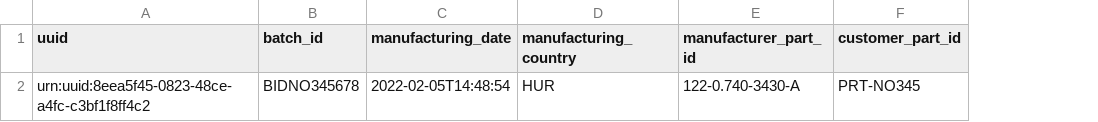
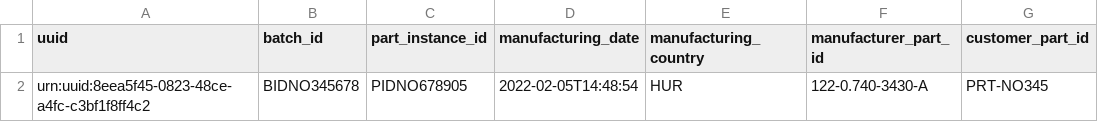
Before and after one commit to eclipse-tractusx/managed-simple-data-exchanger-backend, a CSV file: modules/sde-submodules/batch/src/main/resources/batch.csv, drawn as a sheet; only a part is shown; the diff names each change by its address in the sheet, - before the commit and + after, or states it on an @@ line.

Commit message:
- A1SDS-2224 : Changes in Batch submodel for partInstanceId and relationship.

```diff
--- a/modules/sde-submodules/batch/src/main/resources/batch.csv
+++ b/modules/sde-submodules/batch/src/main/resources/batch.csv
+column C (part_instance_id), row 2: PIDNO678905
```
Also changed, not shown: 15 other files.
